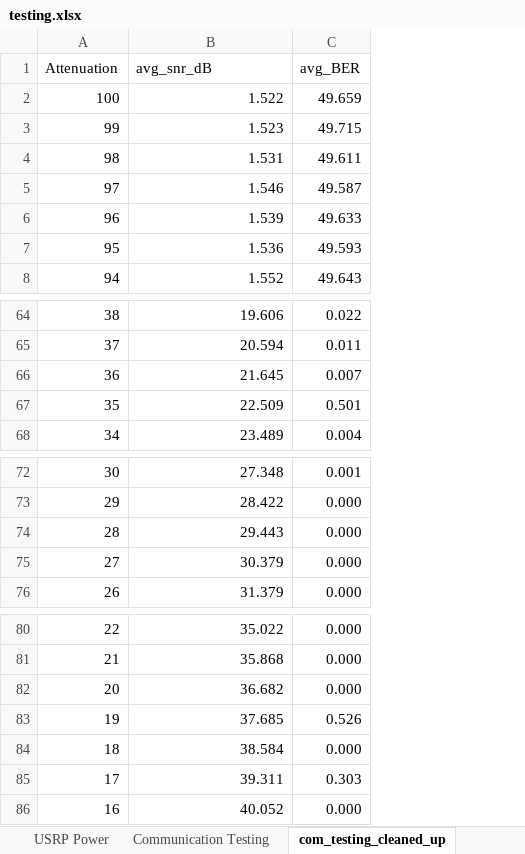
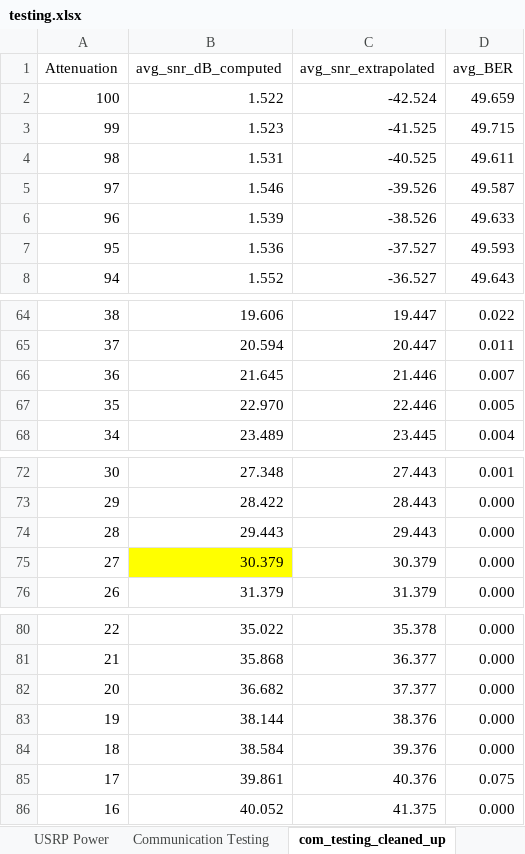
Before and after one commit to roryschram/masters, an Excel workbook: testing.xlsx, sheet com_testing_cleaned_up, drawn as a sheet; only a part is shown, gaps mark what is left out; values as stored, in another font and other column widths than the file's, no borders; addresses are those after the commit; the diff names each change by its address in the sheet, - before the commit and + after, or states it on an @@ line.

```diff
--- a/testing.xlsx (sheet com_testing_cleaned_up)
+++ b/testing.xlsx (sheet com_testing_cleaned_up)
+column C (avg_snr_extrapolated), rows 2-8: -42.524 | -41.525 | -40.525 | -39.526 | -38.526 | -37.527 | -36.527; rows 64-68: 19.447 | 20.447 | 21.446 | 22.446 | 23.445; rows 72-76: 27.443 | 28.443 | 29.443 | 30.379 | 31.379; rows 80-86: 35.378 | 36.377 | 37.377 | 38.376 | 39.376 | 40.376 | 41.375
-B1: avg_snr_dB
+B1: avg_snr_dB_computed
-B67 (avg_snr_dB_computed): 22.509
+B67 (avg_snr_dB_computed): 22.970
-D67 (avg_BER): 0.501
+D67 (avg_BER): 0.005
-B75 fill: none
+B75 fill: #FFFF00
-B83 (avg_snr_dB_computed): 37.685
+B83 (avg_snr_dB_computed): 38.144
-D83 (avg_BER): 0.526
+D83 (avg_BER): 0.000
-B85 (avg_snr_dB_computed): 39.311
+B85 (avg_snr_dB_computed): 39.861
-D85 (avg_BER): 0.303
+D85 (avg_BER): 0.075
```
Also changed, not shown: sheet Communication Testing, 3 other files.
